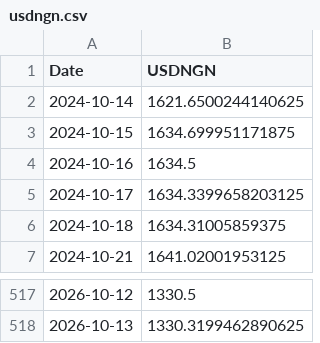
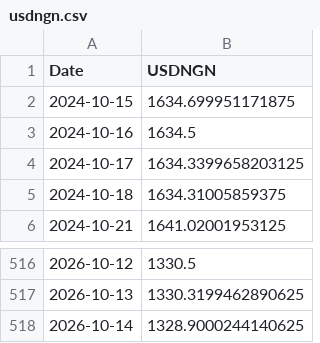
Before and after one commit to samebimo10-cpu/Stock-, a CSV file: data/cache/usdngn.csv, drawn as a sheet; only a part is shown, gaps mark what is left out; removed rows and columns are numbered as before the commit, all else as after; the diff names each change by its address in the sheet, - before the commit and + after, or states it on an @@ line.

```diff
--- a/data/cache/usdngn.csv
+++ b/data/cache/usdngn.csv
-row 2: 2024-10-14 | 1621.6500244140625
+row 518: 2026-10-14 | 1328.9000244140625
```
Also changed, not shown: data/cache/ngx_board.csv, data/cache/ngx_history.csv, 8 other files.
